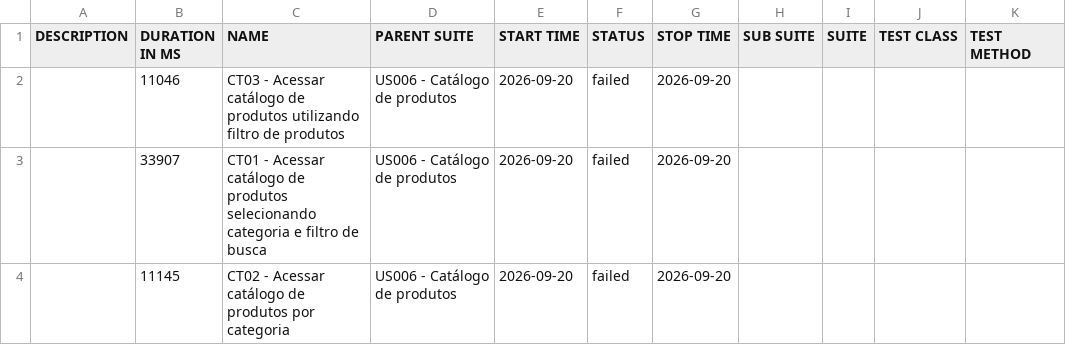
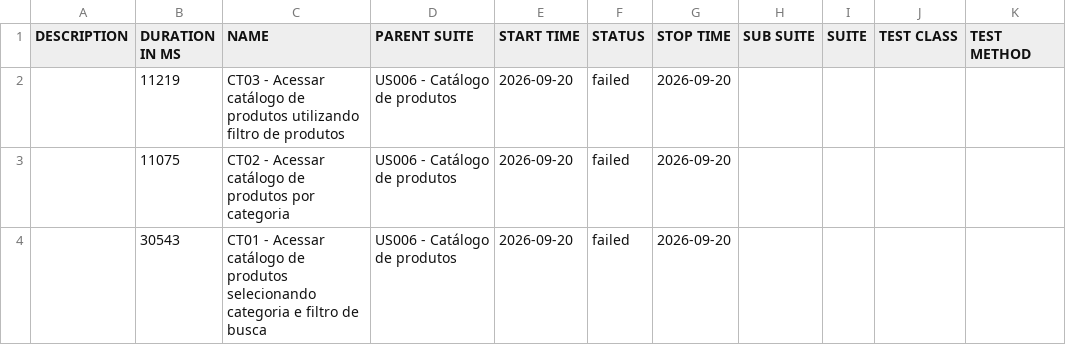
Before and after one commit to ccaiolsa/TCC-EBAC, a CSV file: mobile/allure/data/suites.csv, drawn as a sheet.

Commit message:
chore(reports): atualiza relatórios web (mochawesome) e mobile (allure) e API (v8)[skip ci] 09e4f0a703ccec244aae0a69a681ef86c3b78782

```diff
--- a/mobile/allure/data/suites.csv
+++ b/mobile/allure/data/suites.csv
@@ -1,4 +1,4 @@
 "DESCRIPTION","DURATION IN MS","NAME","PARENT SUITE","START TIME","STATUS","STOP TIME","SUB SUITE","SUITE","TEST CLASS","TEST METHOD"
-"","11046","CT03 - Acessar catálogo de produtos utilizando filtro de produtos","US006 - Catálogo de produtos","2026-09-20","failed","2026-09-20","","","",""
-"","33907","CT01 - Acessar catálogo de produtos selecionando categoria e filtro de busca","US006 - Catálogo de produtos","2026-09-20","failed","2026-09-20","","","",""
-"","11145","CT02 - Acessar catálogo de produtos por categoria","US006 - Catálogo de produtos","2026-09-20","failed","2026-09-20","","","",""
+"","11219","CT03 - Acessar catálogo de produtos utilizando filtro de produtos","US006 - Catálogo de produtos","2026-09-20","failed","2026-09-20","","","",""
+"","11075","CT02 - Acessar catálogo de produtos por categoria","US006 - Catálogo de produtos","2026-09-20","failed","2026-09-20","","","",""
+"","30543","CT01 - Acessar catálogo de produtos selecionando categoria e filtro de busca","US006 - Catálogo de produtos","2026-09-20","failed","2026-09-20","","","",""
```
Also changed, not shown: 49 other files.
